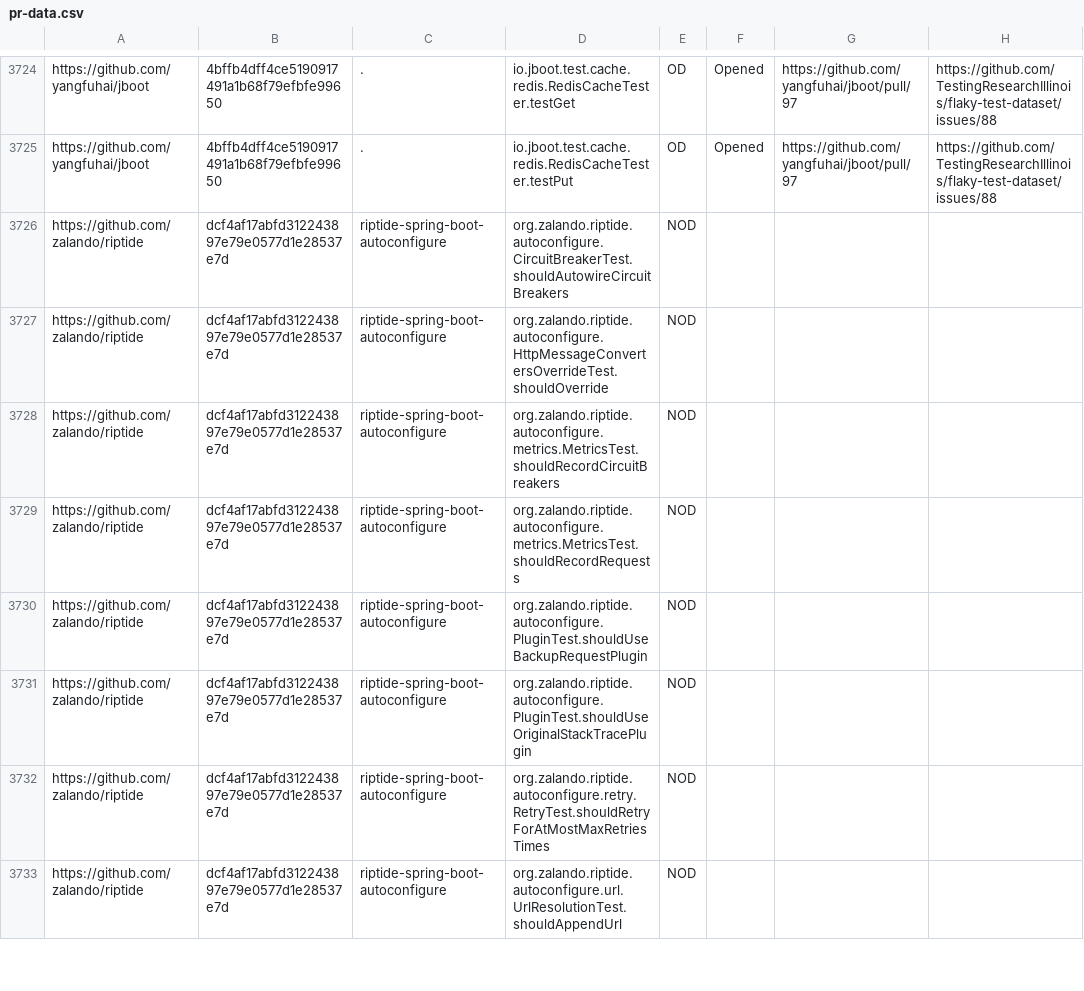
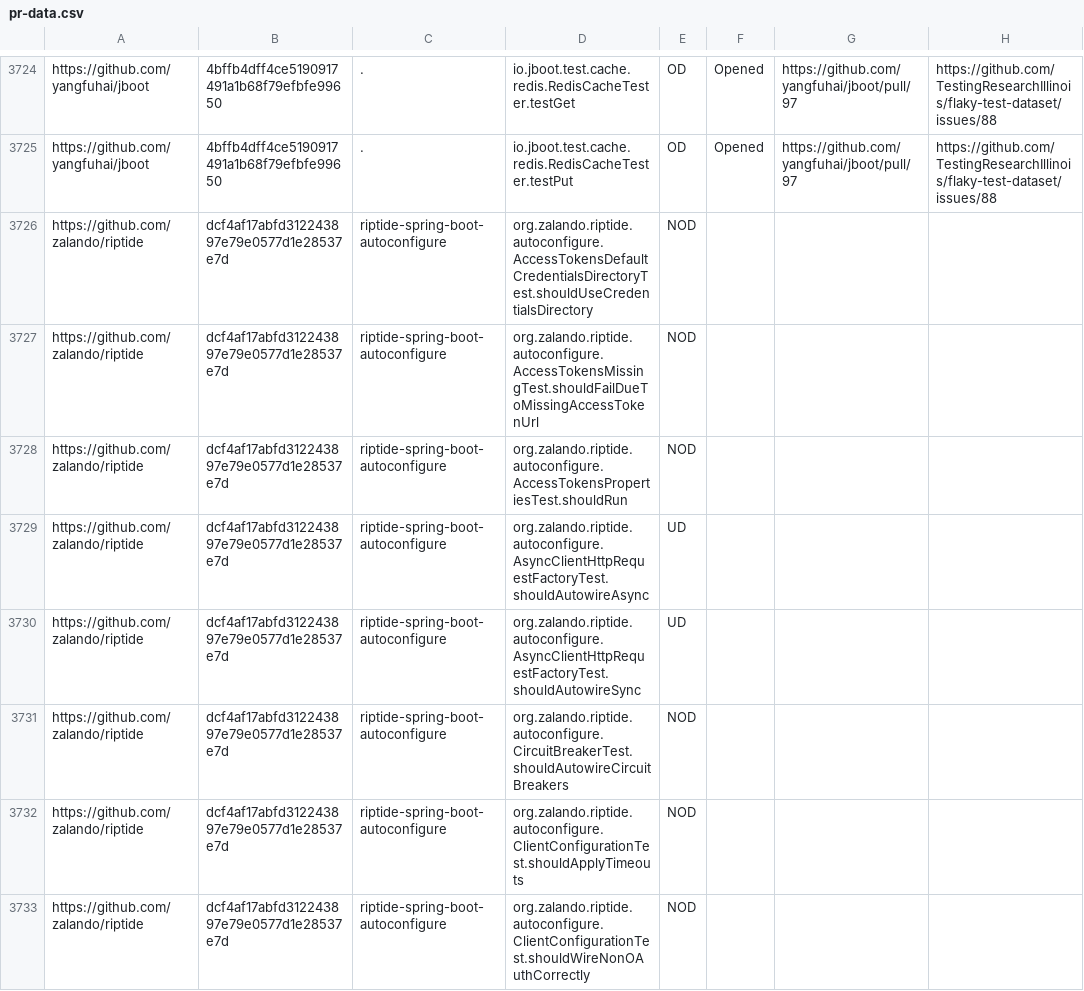
Before and after one commit to TestingResearchIllinois/idoft, a CSV file: pr-data.csv, drawn as a sheet; only a part is shown, gaps mark what is left out; the shorter side is filled out with more unchanged rows; the diff covers the shown part only; the diff names each change by its address in the sheet, - before the commit and + after, or states it on an @@ line.

Commit message:
Find renamed entries in zalando/riptide (#512)

```diff
--- a/pr-data.csv
+++ b/pr-data.csv
+row 3726: https://github.com/zalando/riptide | dcf4af17abfd312243897e79e0577d1e28537e7d | riptide-spring-boot-autoconfigure | org.zalando.riptide.autoconfigure.AccessTokensDefaultCredentialsDirectoryTest.shouldUseCredentialsDirectory | NOD
+row 3727: https://github.com/zalando/riptide | dcf4af17abfd312243897e79e0577d1e28537e7d | riptide-spring-boot-autoconfigure | org.zalando.riptide.autoconfigure.AccessTokensMissingTest.shouldFailDueToMissingAccessTokenUrl | NOD
+row 3728: https://github.com/zalando/riptide | dcf4af17abfd312243897e79e0577d1e28537e7d | riptide-spring-boot-autoconfigure | org.zalando.riptide.autoconfigure.AccessTokensPropertiesTest.shouldRun | NOD
+row 3729: https://github.com/zalando/riptide | dcf4af17abfd312243897e79e0577d1e28537e7d | riptide-spring-boot-autoconfigure | org.zalando.riptide.autoconfigure.AsyncClientHttpRequestFactoryTest.shouldAutowireAsync | UD
+row 3730: https://github.com/zalando/riptide | dcf4af17abfd312243897e79e0577d1e28537e7d | riptide-spring-boot-autoconfigure | org.zalando.riptide.autoconfigure.AsyncClientHttpRequestFactoryTest.shouldAutowireSync | UD
+row 3732: https://github.com/zalando/riptide | dcf4af17abfd312243897e79e0577d1e28537e7d | riptide-spring-boot-autoconfigure | org.zalando.riptide.autoconfigure.ClientConfigurationTest.shouldApplyTimeouts | NOD
+row 3733: https://github.com/zalando/riptide | dcf4af17abfd312243897e79e0577d1e28537e7d | riptide-spring-boot-autoconfigure | org.zalando.riptide.autoconfigure.ClientConfigurationTest.shouldWireNonOAuthCorrectly | NOD
```
Also changed, not shown: 4 added rows and 13 edited cells elsewhere in this file.
